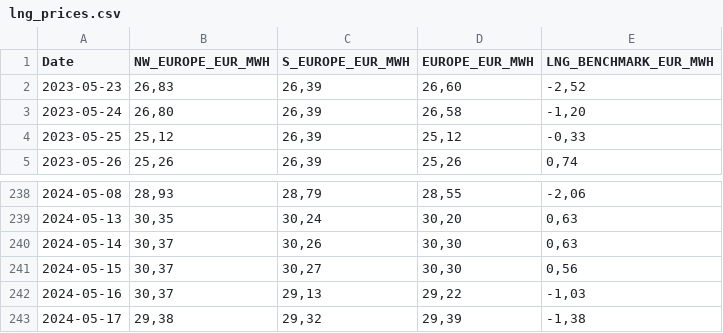
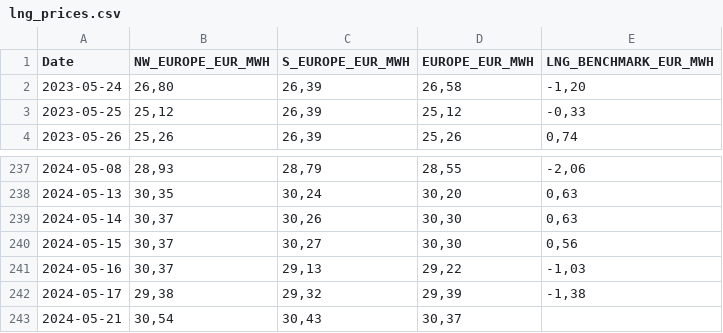
Before and after one commit to Economics-SP-V/BDEW-Showroom, a CSV file: lng_prices.csv, drawn as a sheet; only a part is shown, gaps mark what is left out; removed rows and columns are numbered as before the commit, all else as after; the diff names each change by its address in the sheet, - before the commit and + after, or states it on an @@ line.

Commit message:
Daily Update

```diff
--- a/lng_prices.csv
+++ b/lng_prices.csv
-row 2: 2023-05-23 | 26,83 | 26,39 | 26,60 | -2,52
+row 243: 2024-05-21 | 30,54 | 30,43 | 30,37
```
